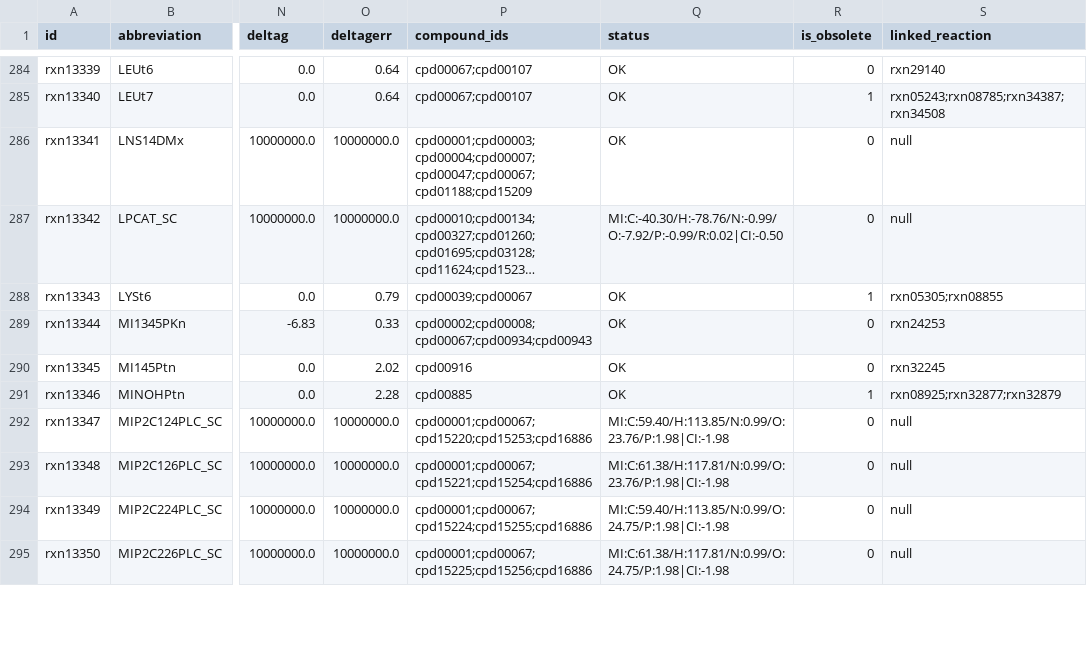
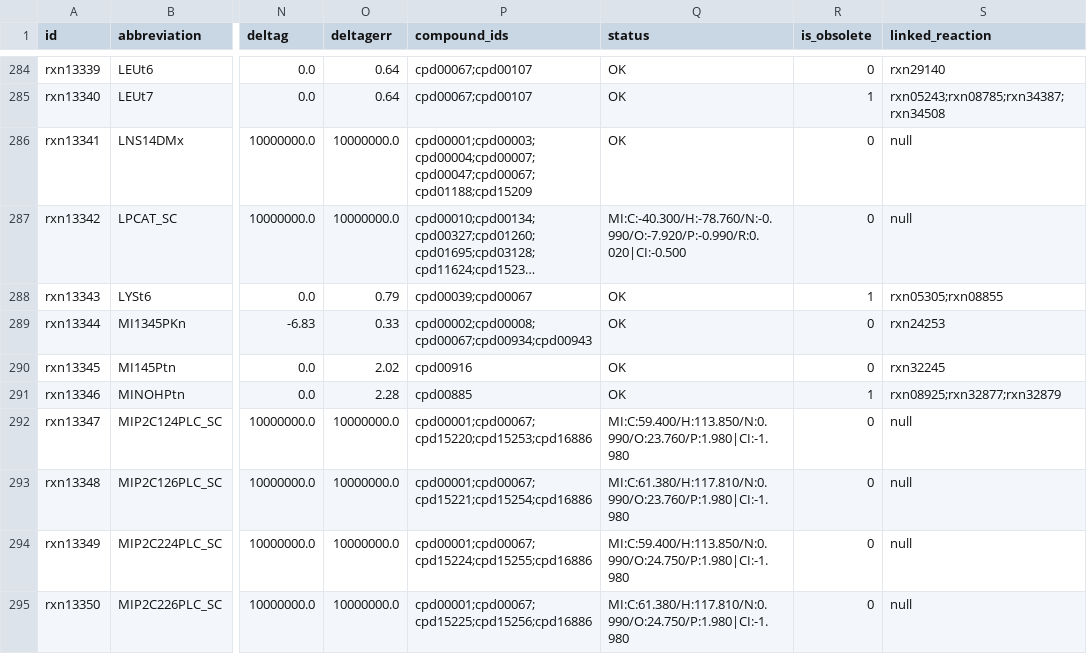
Before and after one commit to ModelSEED/ModelSEEDDatabase, a TSV file: Biochemistry/reaction_13.tsv, drawn as a sheet; only a part is shown, gaps mark what is left out; long unchanged cells end in …; the diff covers the shown part only; the diff names each change by its address in the sheet, - before the commit and + after, or states it on an @@ line.

Commit message:
I found out that there are a few coefficients that have three decimal places so I had to update the code to switch from two to three decimal places when balancing reactions but this didn't affect reaction status

```diff
--- a/Biochemistry/reaction_13.tsv
+++ b/Biochemistry/reaction_13.tsv
-Q287 (status): MI:C:-40.30/H:-78.76/N:-0.99/O:-7.92/P:-0.99/R:0.02|CI:-0.50
+Q287 (status): MI:C:-40.300/H:-78.760/N:-0.990/O:-7.920/P:-0.990/R:0.020|CI:-0.500
-Q292 (status): MI:C:59.40/H:113.85/N:0.99/O:23.76/P:1.98|CI:-1.98
+Q292 (status): MI:C:59.400/H:113.850/N:0.990/O:23.760/P:1.980|CI:-1.980
-Q293 (status): MI:C:61.38/H:117.81/N:0.99/O:23.76/P:1.98|CI:-1.98
+Q293 (status): MI:C:61.380/H:117.810/N:0.990/O:23.760/P:1.980|CI:-1.980
-Q294 (status): MI:C:59.40/H:113.85/N:0.99/O:24.75/P:1.98|CI:-1.98
+Q294 (status): MI:C:59.400/H:113.850/N:0.990/O:24.750/P:1.980|CI:-1.980
-Q295 (status): MI:C:61.38/H:117.81/N:0.99/O:24.75/P:1.98|CI:-1.98
+Q295 (status): MI:C:61.380/H:117.810/N:0.990/O:24.750/P:1.980|CI:-1.980
```
Also changed, not shown: 38 edited cells elsewhere in this file, Biochemistry/reaction_05.tsv, Biochemistry/reaction_09.tsv, 20 other files.
